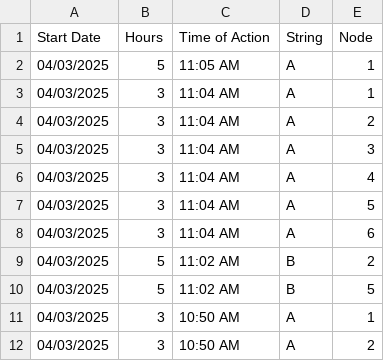
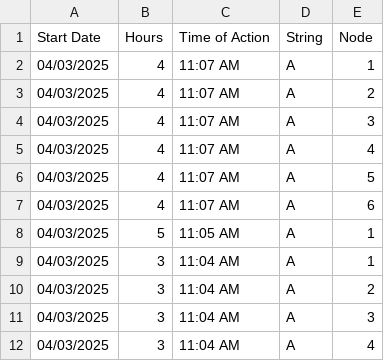
Before and after one commit to hectorpena19/SmartWaterRepo, a CSV file: 20250403_actions.csv, drawn as a sheet; only a part is shown; the shorter side is filled out with more unchanged rows; the diff names each change by its address in the sheet, - before the commit and + after, or states it on an @@ line.

Commit message:
Updated 20250403_actions.csv

```diff
--- a/20250403_actions.csv
+++ b/20250403_actions.csv
+row 2: 04/03/2025 | 4 | 11:07 AM | A | 1
+row 3: 04/03/2025 | 4 | 11:07 AM | A | 2
+row 4: 04/03/2025 | 4 | 11:07 AM | A | 3
+row 5: 04/03/2025 | 4 | 11:07 AM | A | 4
+row 6: 04/03/2025 | 4 | 11:07 AM | A | 5
+row 7: 04/03/2025 | 4 | 11:07 AM | A | 6
```
